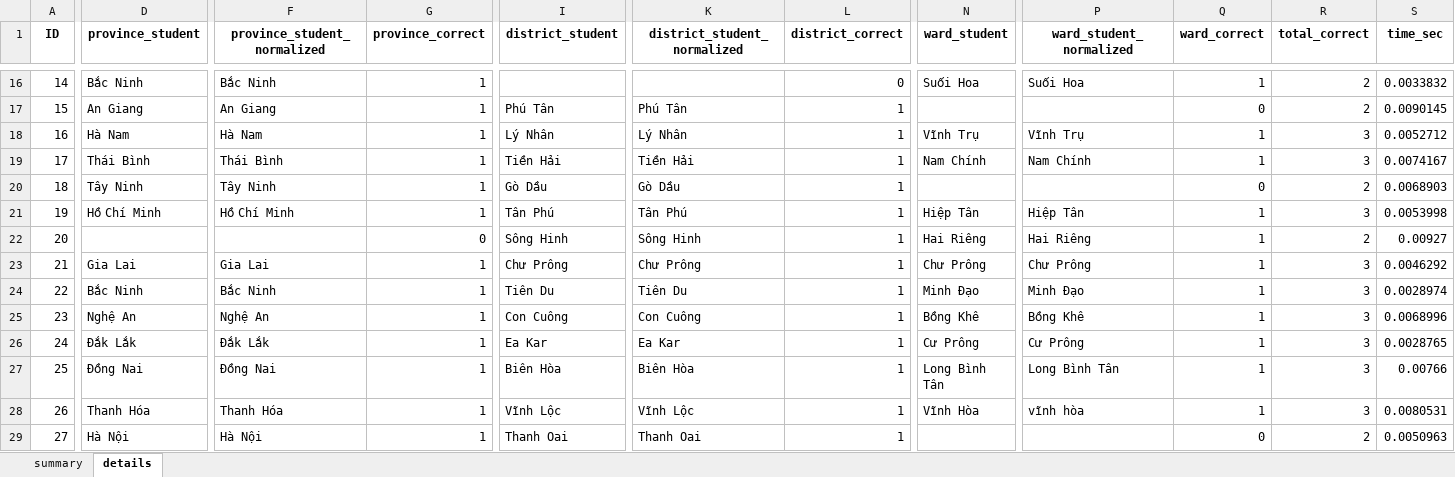
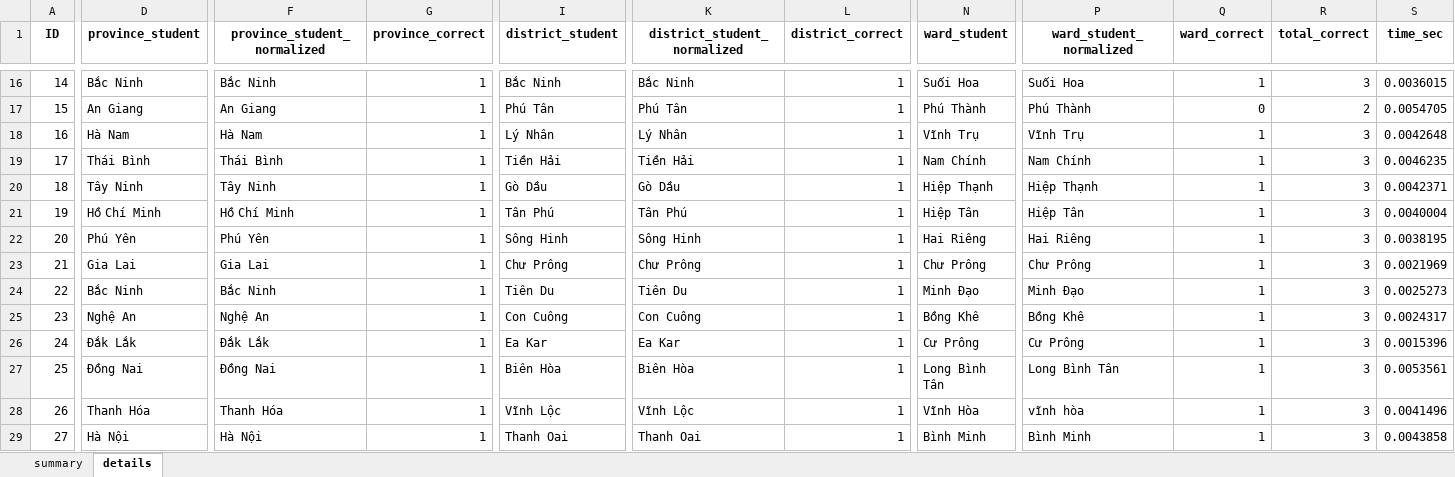
Before and after one commit to dathuynh1108/address-parser, an Excel workbook: CTG.xlsx, sheet details, drawn as a sheet; only a part is shown, gaps mark what is left out; values as stored, in another font and other column widths than the file's, no borders; the diff covers the shown part only; the diff names each change by its address in the sheet, - before the commit and + after, or states it on an @@ line.

Commit message:
Remove addresses before wards

```diff
--- a/CTG.xlsx (sheet details)
+++ b/CTG.xlsx (sheet details)
-I16 (district_student): (empty)
+I16 (district_student): Bắc Ninh
-K16 (district_student_normalized): (empty)
+K16 (district_student_normalized): Bắc Ninh
-L16 (district_correct): 0
+L16 (district_correct): 1
-R16 (total_correct): 2
+R16 (total_correct): 3
-S16 (time_sec): 0.0033832
+S16 (time_sec): 0.0036015
-N17 (ward_student): (empty)
+N17 (ward_student): Phú Thành
-P17 (ward_student_normalized): (empty)
+P17 (ward_student_normalized): Phú Thành
-S17 (time_sec): 0.0090145
+S17 (time_sec): 0.0054705
-S18 (time_sec): 0.0052712
+S18 (time_sec): 0.0042648
-S19 (time_sec): 0.0074167
+S19 (time_sec): 0.0046235
-N20 (ward_student): (empty)
+N20 (ward_student): Hiệp Thạnh
-P20 (ward_student_normalized): (empty)
+P20 (ward_student_normalized): Hiệp Thạnh
-Q20 (ward_correct): 0
+Q20 (ward_correct): 1
-R20 (total_correct): 2
+R20 (total_correct): 3
-S20 (time_sec): 0.0068903
+S20 (time_sec): 0.0042371
-S21 (time_sec): 0.0053998
+S21 (time_sec): 0.0040004
-D22 (province_student): (empty)
+D22 (province_student): Phú Yên
-F22 (province_student_normalized): (empty)
+F22 (province_student_normalized): Phú Yên
-G22 (province_correct): 0
+G22 (province_correct): 1
-R22 (total_correct): 2
+R22 (total_correct): 3
-S22 (time_sec): 0.00927
+S22 (time_sec): 0.0038195
-S23 (time_sec): 0.0046292
+S23 (time_sec): 0.0021969
-S24 (time_sec): 0.0028974
+S24 (time_sec): 0.0025273
-S25 (time_sec): 0.0068996
+S25 (time_sec): 0.0024317
-S26 (time_sec): 0.0028765
+S26 (time_sec): 0.0015396
-S27 (time_sec): 0.00766
+S27 (time_sec): 0.0053561
-S28 (time_sec): 0.0080531
+S28 (time_sec): 0.0041496
-N29 (ward_student): (empty)
+N29 (ward_student): Bình Minh
-P29 (ward_student_normalized): (empty)
+P29 (ward_student_normalized): Bình Minh
-Q29 (ward_correct): 0
+Q29 (ward_correct): 1
-R29 (total_correct): 2
+R29 (total_correct): 3
-S29 (time_sec): 0.0050963
+S29 (time_sec): 0.0043858
```
Also changed, not shown: 920 edited cells elsewhere in this sheet, sheet summary, 1 other file.
